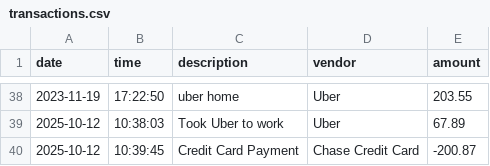
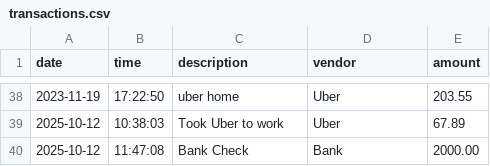
Before and after one commit to Ahsan725/AccountingLedgerApplication, a CSV file: transactions.csv, drawn as a sheet; only a part is shown, gaps mark what is left out.

```diff
--- a/transactions.csv
+++ b/transactions.csv
@@ -39,2 +39,2 @@ date|time|description|vendor|amount
 2025-10-12|10:38:03|Took Uber to work|Uber|67.89
-2025-10-12|10:39:45|Credit Card Payment|Chase Credit Card|-200.87
+2025-10-12|11:47:08|Bank Check|Bank|2000.00
```
Also changed, not shown: 1 other file.
